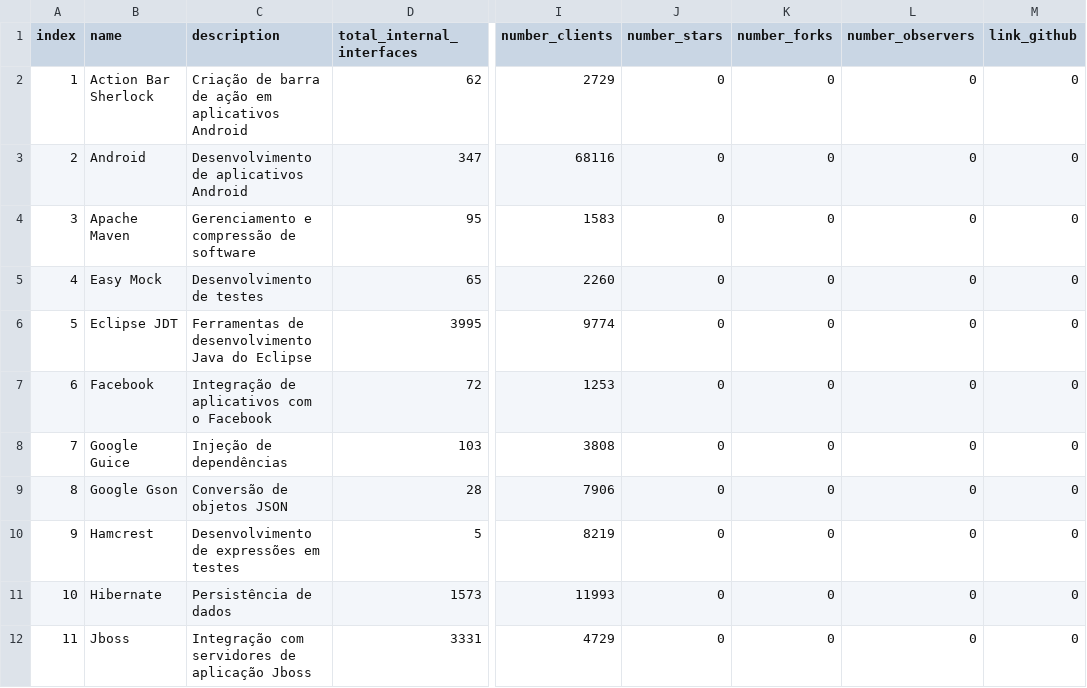
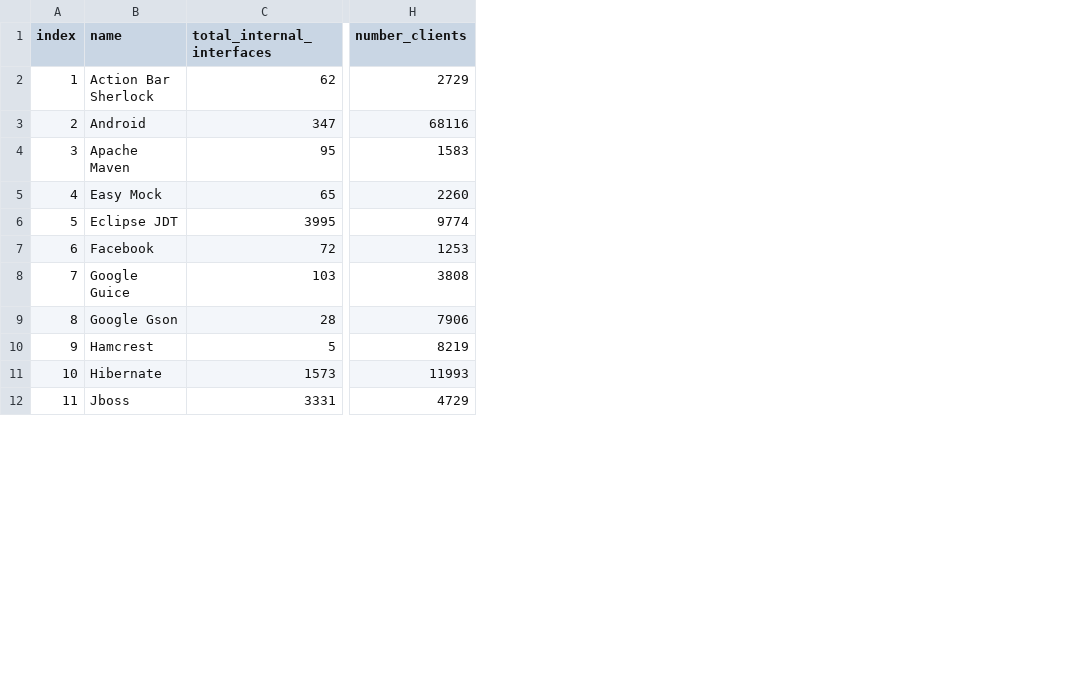
Before and after one commit to alinebrito/ufmg-visualizacao-dados, a CSV file: src/data/data-use-internal-interfaces-by-library.csv, drawn as a sheet; only a part is shown, gaps mark what is left out; the diff names each change by its address in the sheet, - before the commit and + after, or states it on an @@ line.

```diff
--- a/src/data/data-use-internal-interfaces-by-library.csv
+++ b/src/data/data-use-internal-interfaces-by-library.csv
-column C (description), rows 2-12: Criação de barra de ação em aplicativos Android | Desenvolvimento de aplicativos Android | Gerenciamento e compressão de software | Desenvolvimento de testes | Ferramentas de desenvolvimento Java do Eclipse | Integração de aplicativos com o Facebook | Injeção de dependências | Conversão de objetos JSON | Desenvolvimento de expressões em testes | Persistência de dados | Integração com servidores de aplicação Jboss
-column J (number_stars), rows 2-12: all 0
-column K (number_forks), rows 2-12: all 0
-column L (number_observers), rows 2-12: all 0
-column M (link_github), rows 2-12: all 0
```
Also changed, not shown: 10 other files.
